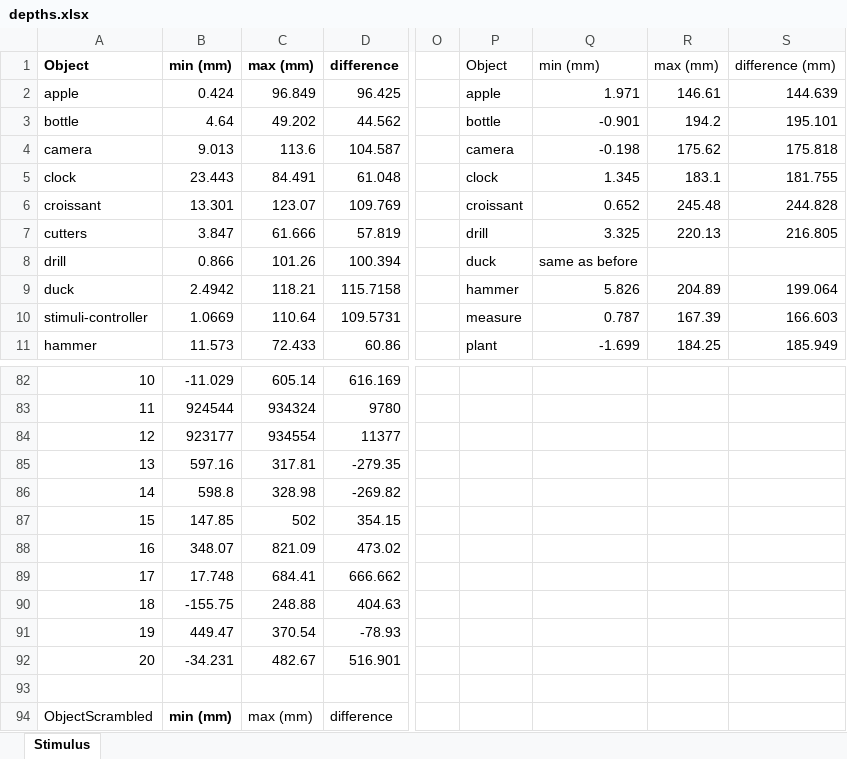
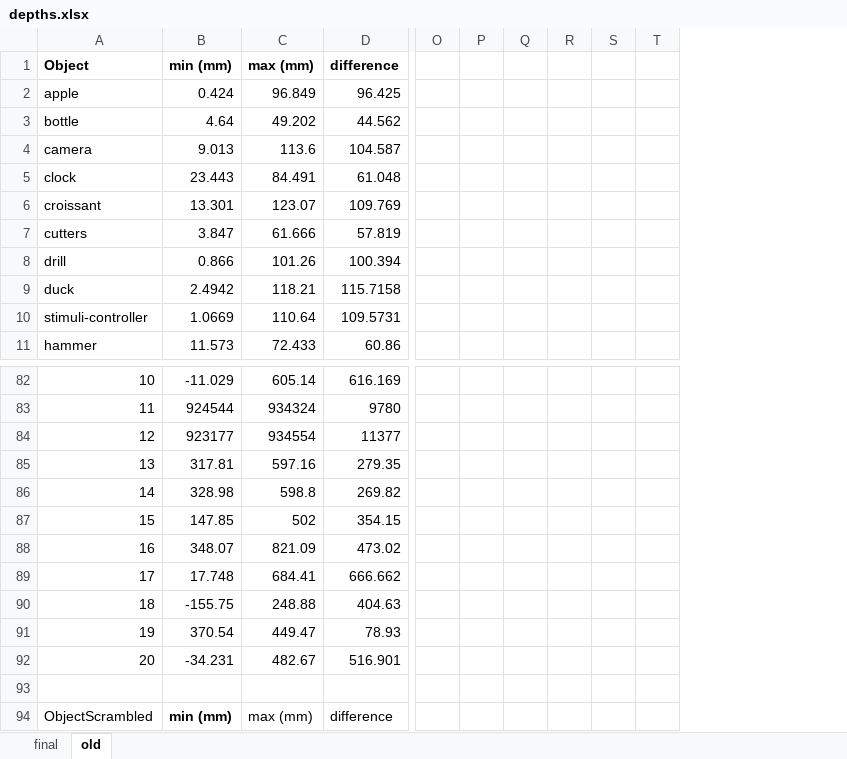
Before and after one commit to CulhamLab/fMRI_ef_scrambled-objects_2022, an Excel workbook: Stimuli/Images/DepthMaps/depths.xlsx, sheet old, drawn as a sheet; only a part is shown, gaps mark what is left out; values as stored, in another font and other column widths than the file's, no borders; table styles not drawn; removed rows and columns are numbered as before the commit, all else as after; rows hold the shown columns only; the diff names each change by its address in the sheet, - before the commit and + after, or states it on an @@ line.

```diff
--- a/Stimuli/Images/DepthMaps/depths.xlsx (sheet old)
+++ b/Stimuli/Images/DepthMaps/depths.xlsx (sheet old)
-sheet tab: Stimulus
+sheet tab: old
+sheet tab: final
-column P, rows 1-11: Object | apple | bottle | camera | clock | croissant | drill | duck | hammer | measure | plant
-column Q, rows 1-11: min (mm) | 1.971 | -0.901 | -0.198 | 1.345 | 0.652 | 3.325 | same as before | 5.826 | 0.787 | -1.699
-column R, rows 1-11: max (mm) | 146.61 | 194.2 | 175.62 | 183.1 | 245.48 | 220.13 |  | 204.89 | 167.39 | 184.25
-column S, rows 1-11: difference (mm) | 144.639 | 195.101 | 175.818 | 181.755 | 244.828 | 216.805 |  | 199.064 | 166.603 | 185.949
+column P, empty
+column Q, empty
+column R, empty
+column S, empty
+column T, empty
-row 85: 13 | 597.16 | 317.81 | -279.35
-row 86: 14 | 598.8 | 328.98 | -269.82
+row 85: 13 | 317.81 | 597.16 | 279.35
+row 86: 14 | 328.98 | 598.8 | 269.82
-row 91: 19 | 449.47 | 370.54 | -78.93
+row 91: 19 | 370.54 | 449.47 | 78.93
```
Also changed, not shown: 30 other files.
